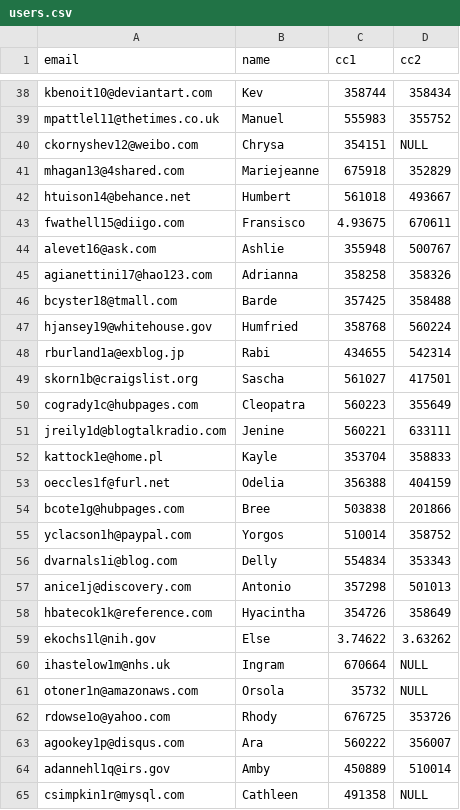
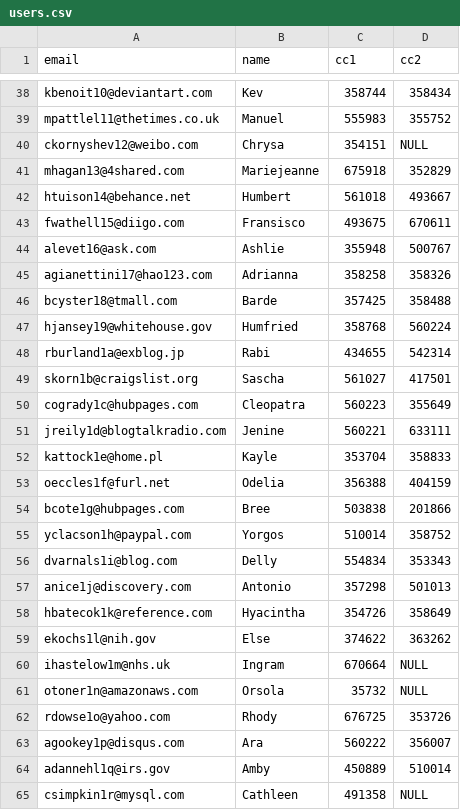
Before and after one commit to theopin/Punchender, a CSV file: data/users.csv, drawn as a sheet; only a part is shown, gaps mark what is left out.

Commit message:
Update bad credit card values

```diff
--- a/data/users.csv
+++ b/data/users.csv
@@ -42,3 +42,3 @@ mhagan13@4shared.com,Mariejeanne,675918,352829
 htuison14@behance.net,Humbert,561018,493667
-fwathell15@diigo.com,Fransisco,4.93675,670611
+fwathell15@diigo.com,Fransisco,493675,670611
 alevet16@ask.com,Ashlie,355948,500767
@@ -58,3 +58,3 @@ anice1j@discovery.com,Antonio,357298,501013
 hbatecok1k@reference.com,Hyacintha,354726,358649
-ekochs1l@nih.gov,Else,3.74622,3.63262
+ekochs1l@nih.gov,Else,374622,363262
 ihastelow1m@nhs.uk,Ingram,670664,NULL
```
